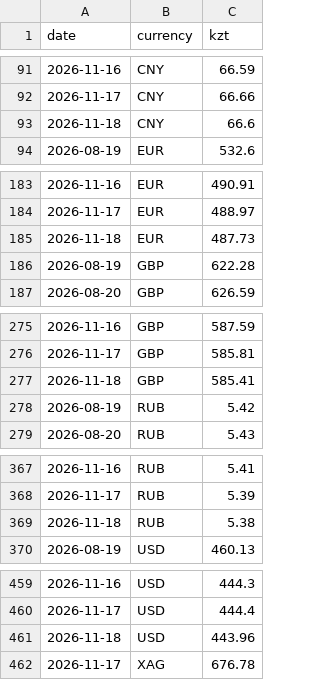
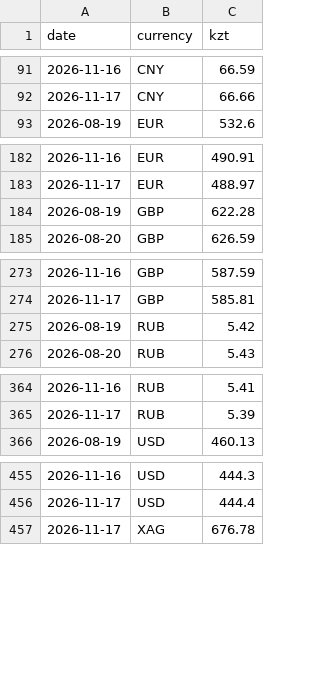
Before and after one commit to momQQ/tenge-machine, a CSV file: data/fx_nbk.csv, drawn as a sheet; only a part is shown, gaps mark what is left out; the diff covers the shown part only; the diff names each change by its address in the sheet, - before the commit and + after, or states it on an @@ line.

```diff
--- a/data/fx_nbk.csv
+++ b/data/fx_nbk.csv
-row 93: 2026-11-18 | CNY | 66.6
-row 185: 2026-11-18 | EUR | 487.73
-row 277: 2026-11-18 | GBP | 585.41
-row 369: 2026-11-18 | RUB | 5.38
-row 461: 2026-11-18 | USD | 443.96
```
Also changed, not shown: 1 removed row and 1 edited cell elsewhere in this file, 14 other files.
